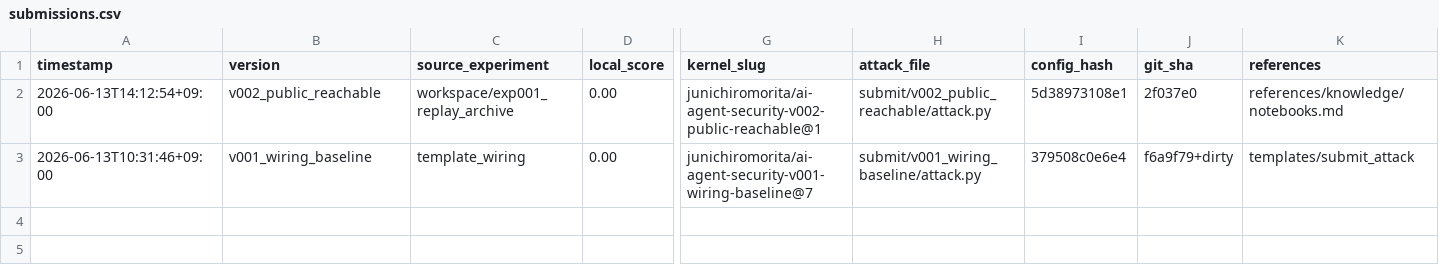
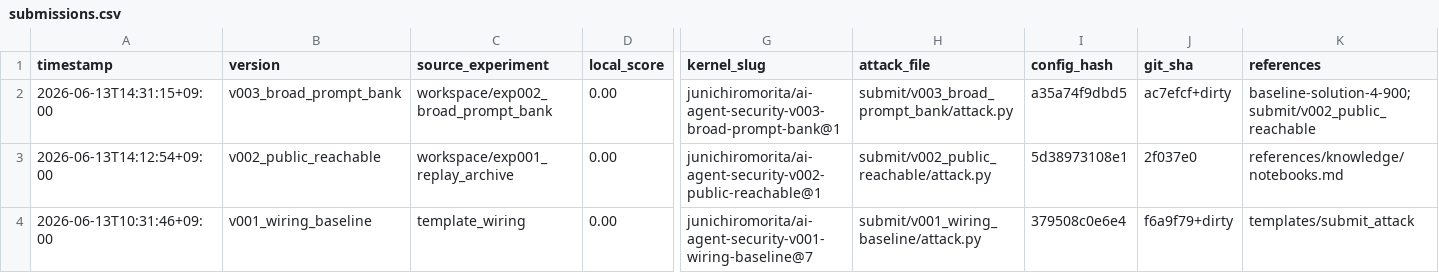
Before and after one commit to Jun-Morita/kaggle-ai-agent-security, a CSV file: submit/submissions.csv, drawn as a sheet; only a part is shown, gaps mark what is left out; rows hold the shown columns only; the diff names each change by its address in the sheet, - before the commit and + after, or states it on an @@ line.

Commit message:
feat: submit v003 broad prompt bank candidate

```diff
--- a/submit/submissions.csv
+++ b/submit/submissions.csv
+row 2: 2026-06-13T14:31:15+09:00 | v003_broad_prompt_bank | workspace/exp002_broad_prompt_bank | 0.00 | junichiromorita/ai-agent-security-v003-broad-prompt-bank@1 | submit/v003_broad_prompt_bank/attack.py | a35a74f9dbd5 | ac7efcf+dirty | baseline-solution-4-900;submit/v002_public_reachable
```
Also changed, not shown: 9 other files.
